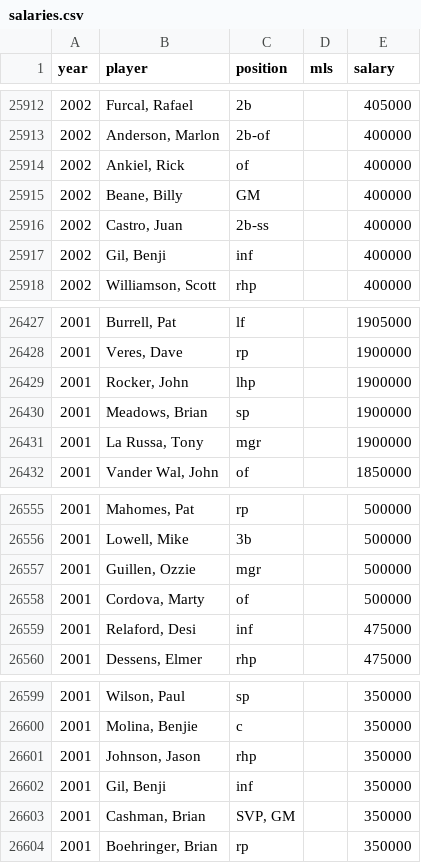
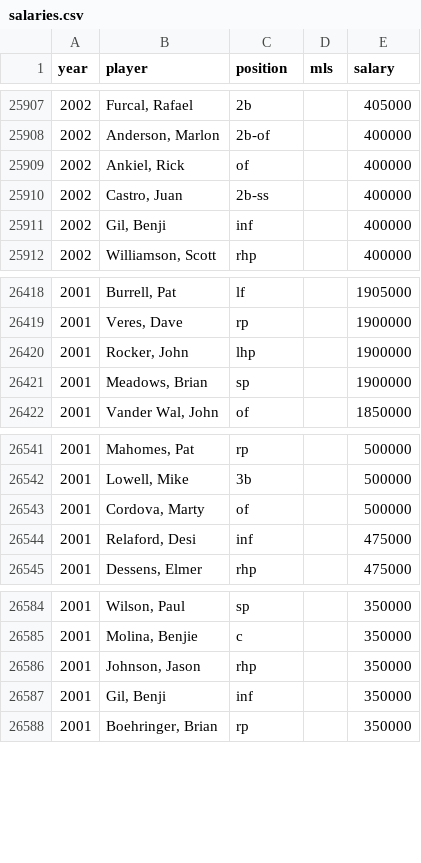
Before and after one commit to gzilavyss2025/bbsbh, a CSV file: scripts/data/contracts/salaries.csv, drawn as a sheet; only a part is shown, gaps mark what is left out; the diff covers the shown part only; the diff names each change by its address in the sheet, - before the commit and + after, or states it on an @@ line.

```diff
--- a/scripts/data/contracts/salaries.csv
+++ b/scripts/data/contracts/salaries.csv
-row 25915: 2002 | Beane, Billy | GM |  | 400000
-row 26431: 2001 | La Russa, Tony | mgr |  | 1900000
-row 26557: 2001 | Guillen, Ozzie | mgr |  | 500000
-row 26603: 2001 | Cashman, Brian | SVP, GM |  | 350000
```
Also changed, not shown: 19 removed rows elsewhere in this file, 3 other files.
